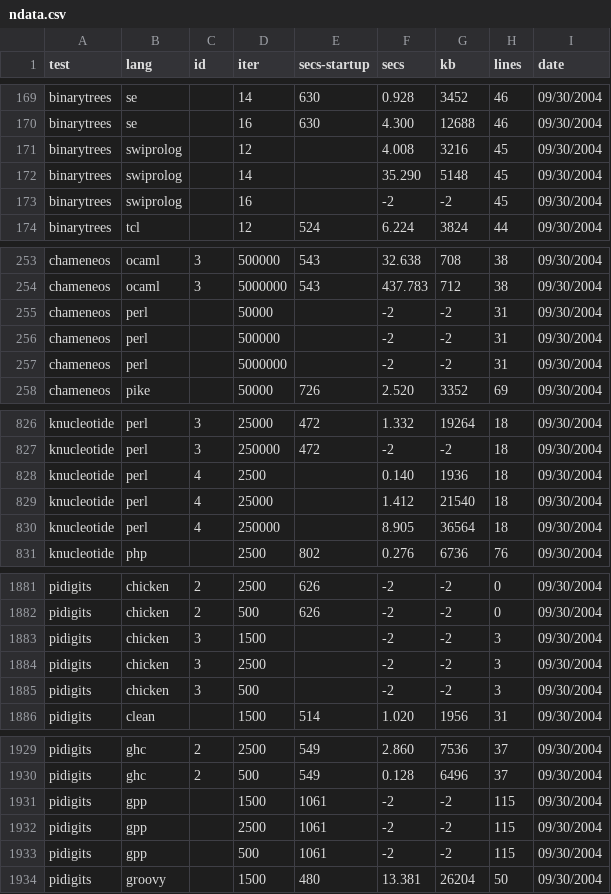
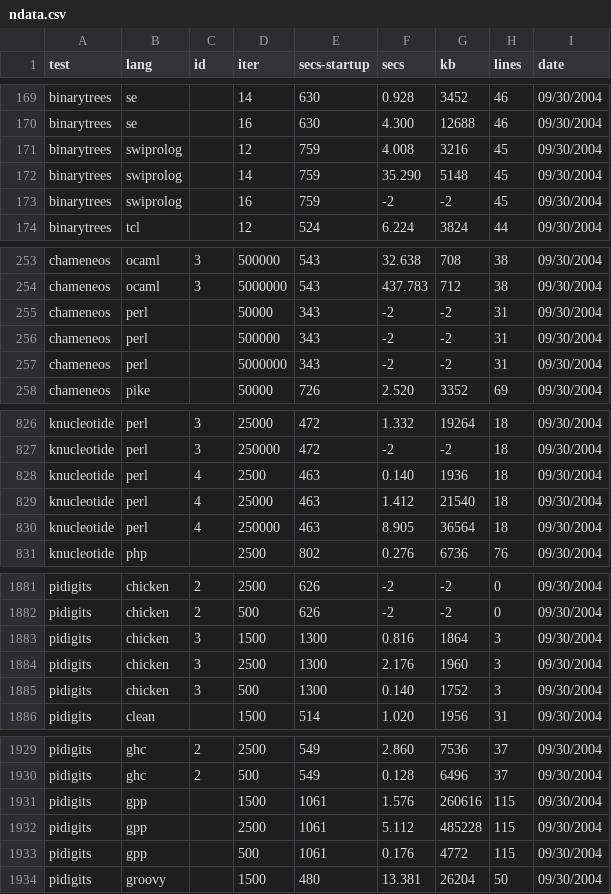
Before and after one commit to kragen/shootout, a CSV file: website/websites/gp4/data/ndata.csv, drawn as a sheet; only a part is shown, gaps mark what is left out; the diff covers the shown part only.

Commit message:
*** empty log message ***

```diff
--- a/website/websites/gp4/data/ndata.csv
+++ b/website/websites/gp4/data/ndata.csv
@@ -170,5 +170,5 @@ binarytrees,se, ,14,630,0.928,3452,46, 09/30/2004
 binarytrees,se, ,16,630,4.300,12688,46, 09/30/2004
-binarytrees,swiprolog, ,12,,4.008,3216,45, 09/30/2004
-binarytrees,swiprolog, ,14,,35.290,5148,45, 09/30/2004
-binarytrees,swiprolog, ,16,,-2,-2,45, 09/30/2004
+binarytrees,swiprolog, ,12,759,4.008,3216,45, 09/30/2004
+binarytrees,swiprolog, ,14,759,35.290,5148,45, 09/30/2004
+binarytrees,swiprolog, ,16,759,-2,-2,45, 09/30/2004
 binarytrees,tcl, ,12,524,6.224,3824,44, 09/30/2004
@@ -254,5 +254,5 @@ chameneos,ocaml,3,500000,543,32.638,708,38, 09/30/2004
 chameneos,ocaml,3,5000000,543,437.783,712,38, 09/30/2004
-chameneos,perl, ,50000,,-2,-2,31, 09/30/2004
-chameneos,perl, ,500000,,-2,-2,31, 09/30/2004
-chameneos,perl, ,5000000,,-2,-2,31, 09/30/2004
+chameneos,perl, ,50000,343,-2,-2,31, 09/30/2004
+chameneos,perl, ,500000,343,-2,-2,31, 09/30/2004
+chameneos,perl, ,5000000,343,-2,-2,31, 09/30/2004
 chameneos,pike, ,50000,726,2.520,3352,69, 09/30/2004
@@ -827,5 +827,5 @@ knucleotide,perl,3,25000,472,1.332,19264,18, 09/30/2004
 knucleotide,perl,3,250000,472,-2,-2,18, 09/30/2004
-knucleotide,perl,4,2500,,0.140,1936,18, 09/30/2004
-knucleotide,perl,4,25000,,1.412,21540,18, 09/30/2004
-knucleotide,perl,4,250000,,8.905,36564,18, 09/30/2004
+knucleotide,perl,4,2500,463,0.140,1936,18, 09/30/2004
+knucleotide,perl,4,25000,463,1.412,21540,18, 09/30/2004
+knucleotide,perl,4,250000,463,8.905,36564,18, 09/30/2004
 knucleotide,php, ,2500,802,0.276,6736,76, 09/30/2004
@@ -1882,5 +1882,5 @@ pidigits,chicken,2,2500,626,-2,-2,0, 09/30/2004
 pidigits,chicken,2,500,626,-2,-2,0, 09/30/2004
-pidigits,chicken,3,1500,,-2,-2,3, 09/30/2004
-pidigits,chicken,3,2500,,-2,-2,3, 09/30/2004
-pidigits,chicken,3,500,,-2,-2,3, 09/30/2004
+pidigits,chicken,3,1500,1300,0.816,1864,3, 09/30/2004
+pidigits,chicken,3,2500,1300,2.176,1960,3, 09/30/2004
+pidigits,chicken,3,500,1300,0.140,1752,3, 09/30/2004
 pidigits,clean, ,1500,514,1.020,1956,31, 09/30/2004
@@ -1930,5 +1930,5 @@ pidigits,ghc,2,2500,549,2.860,7536,37, 09/30/2004
 pidigits,ghc,2,500,549,0.128,6496,37, 09/30/2004
-pidigits,gpp, ,1500,1061,-2,-2,115, 09/30/2004
-pidigits,gpp, ,2500,1061,-2,-2,115, 09/30/2004
-pidigits,gpp, ,500,1061,-2,-2,115, 09/30/2004
+pidigits,gpp, ,1500,1061,1.576,260616,115, 09/30/2004
+pidigits,gpp, ,2500,1061,5.112,485228,115, 09/30/2004
+pidigits,gpp, ,500,1061,0.176,4772,115, 09/30/2004
 pidigits,groovy, ,1500,480,13.381,26204,50, 09/30/2004
```
Also changed, not shown: 9 edited cells elsewhere in this file, website/websites/gp4/data/data.csv, 6 other files.
